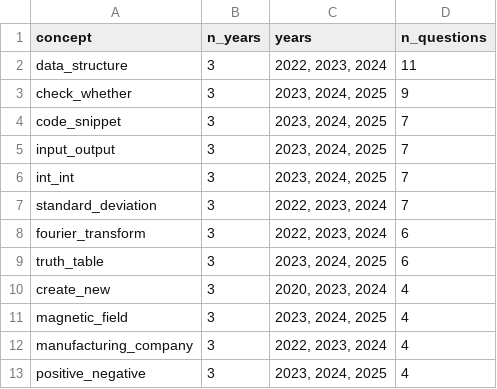
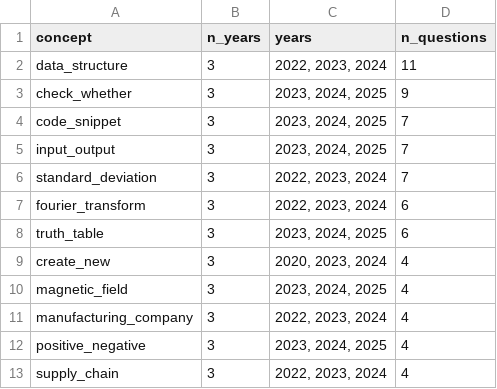
Before and after one commit to RohitTak06/questioniq1, a CSV file: reports/trends/recurring_concepts.csv, drawn as a sheet; only a part is shown; the shorter side is filled out with more unchanged rows; the diff covers the shown part only.

```diff
--- a/reports/trends/recurring_concepts.csv
+++ b/reports/trends/recurring_concepts.csv
@@ -5,3 +5,2 @@ code_snippet,3,"2023, 2024, 2025",7
 input_output,3,"2023, 2024, 2025",7
-int_int,3,"2023, 2024, 2025",7
 standard_deviation,3,"2022, 2023, 2024",7
```
Also changed, not shown: 29 removed rows elsewhere in this file, 21 other files.
